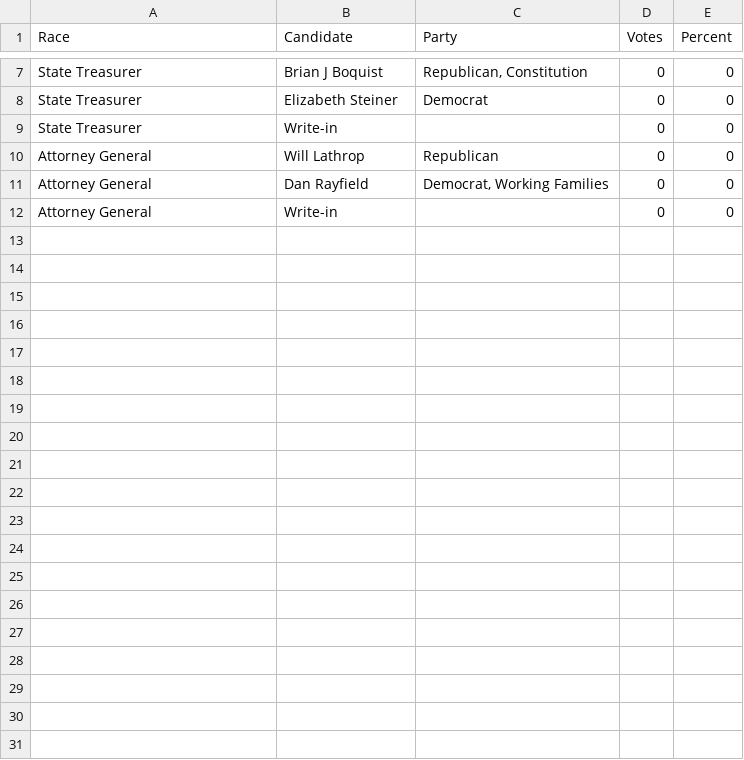
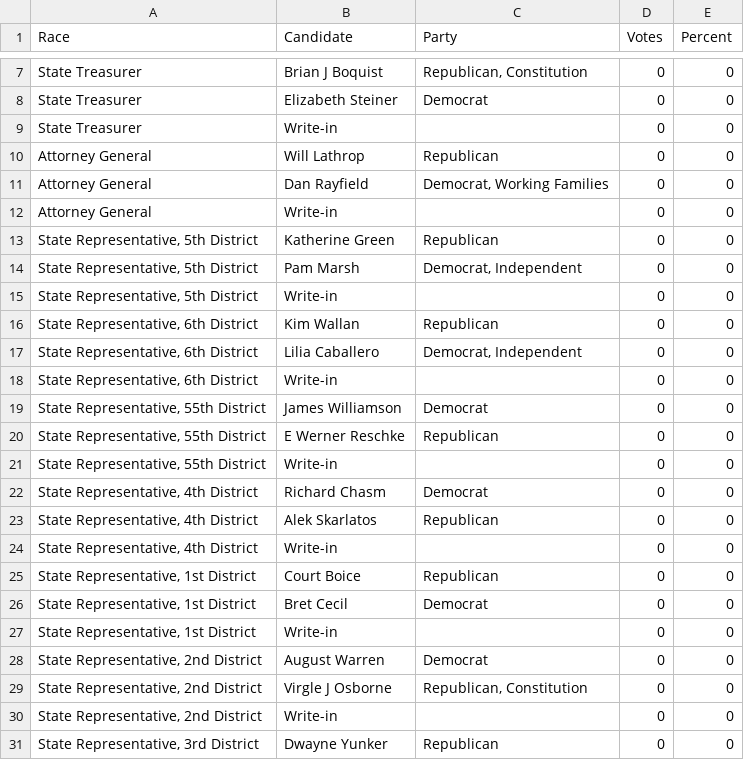
Before and after one commit to battaglir/JPR-Election-night-scraping, a CSV file: oregon_leg_results.csv, drawn as a sheet; only a part is shown, gaps mark what is left out; the diff covers the shown part only.

```diff
--- a/oregon_leg_results.csv
+++ b/oregon_leg_results.csv
@@ -12 +12,20 @@ Attorney General,Dan Rayfield,"Democrat, Working Families",0,0
 Attorney General,Write-in,,0,0
+"State Representative, 5th District",Katherine Green,Republican,0,0
+"State Representative, 5th District",Pam Marsh,"Democrat, Independent",0,0
+"State Representative, 5th District",Write-in,,0,0
+"State Representative, 6th District",Kim Wallan,Republican,0,0
+"State Representative, 6th District",Lilia Caballero,"Democrat, Independent",0,0
+"State Representative, 6th District",Write-in,,0,0
+"State Representative, 55th District",James Williamson,Democrat,0,0
+"State Representative, 55th District",E Werner Reschke,Republican,0,0
+"State Representative, 55th District",Write-in,,0,0
+"State Representative, 4th District",Richard Chasm,Democrat,0,0
+"State Representative, 4th District",Alek Skarlatos,Republican,0,0
+"State Representative, 4th District",Write-in,,0,0
+"State Representative, 1st District",Court Boice,Republican,0,0
+"State Representative, 1st District",Bret Cecil,Democrat,0,0
+"State Representative, 1st District",Write-in,,0,0
+"State Representative, 2nd District",August Warren,Democrat,0,0
+"State Representative, 2nd District",Virgle J Osborne,"Republican, Constitution",0,0
+"State Representative, 2nd District",Write-in,,0,0
+"State Representative, 3rd District",Dwayne Yunker,Republican,0,0
```
Also changed, not shown: 21 added rows elsewhere in this file, 5 other files.
